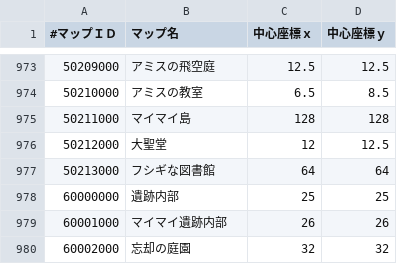
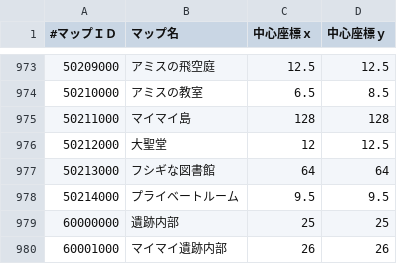
Before and after one commit to pyeco-org/virtualeco, a CSV file: data/map.csv, drawn as a sheet; only a part is shown, gaps mark what is left out; the shorter side is filled out with more unchanged rows; the diff names each change by its address in the sheet, - before the commit and + after, or states it on an @@ line.

```diff
--- a/data/map.csv
+++ b/data/map.csv
+row 978: 50214000 | プライベートルーム | 9.5 | 9.5
```
Also changed, not shown: data/pet.csv, 9 other files.
